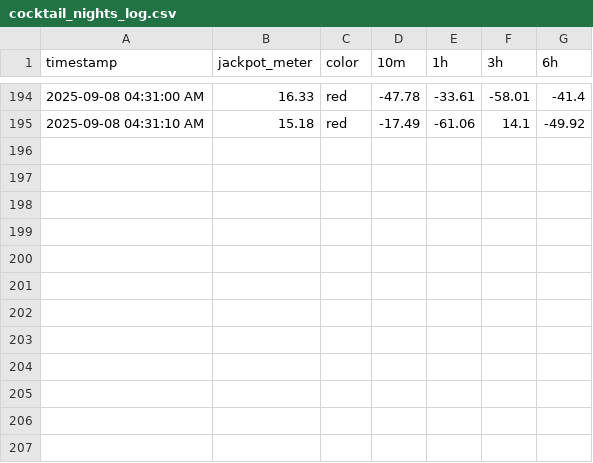
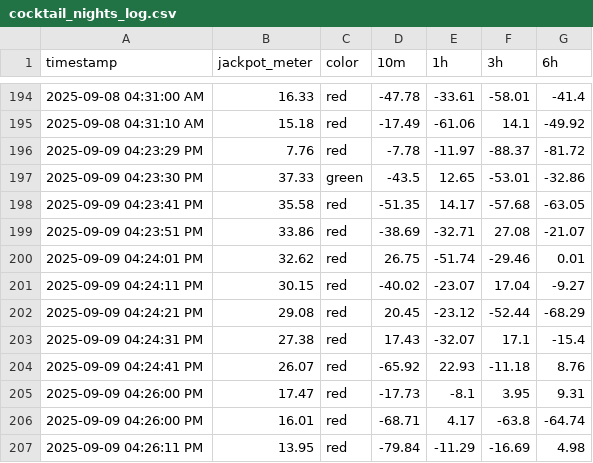
Before and after one commit to markmon1919/scatter-slots, a CSV file: cocktail_nights_log.csv, drawn as a sheet; only a part is shown, gaps mark what is left out; the diff names each change by its address in the sheet, - before the commit and + after, or states it on an @@ line.

```diff
--- a/cocktail_nights_log.csv
+++ b/cocktail_nights_log.csv
+row 196: 2025-09-09 04:23:29 PM | 7.76 | red | -7.78 | -11.97 | -88.37 | -81.72
+row 197: 2025-09-09 04:23:30 PM | 37.33 | green | -43.5 | 12.65 | -53.01 | -32.86
+row 198: 2025-09-09 04:23:41 PM | 35.58 | red | -51.35 | 14.17 | -57.68 | -63.05
+row 199: 2025-09-09 04:23:51 PM | 33.86 | red | -38.69 | -32.71 | 27.08 | -21.07
+row 200: 2025-09-09 04:24:01 PM | 32.62 | red | 26.75 | -51.74 | -29.46 | 0.01
+row 201: 2025-09-09 04:24:11 PM | 30.15 | red | -40.02 | -23.07 | 17.04 | -9.27
+row 202: 2025-09-09 04:24:21 PM | 29.08 | red | 20.45 | -23.12 | -52.44 | -68.29
+row 203: 2025-09-09 04:24:31 PM | 27.38 | red | 17.43 | -32.07 | 17.1 | -15.4
+row 204: 2025-09-09 04:24:41 PM | 26.07 | red | -65.92 | 22.93 | -11.18 | 8.76
+row 205: 2025-09-09 04:26:00 PM | 17.47 | red | -17.73 | -8.1 | 3.95 | 9.31
+row 206: 2025-09-09 04:26:00 PM | 16.01 | red | -68.71 | 4.17 | -63.8 | -64.74
+row 207: 2025-09-09 04:26:11 PM | 13.95 | red | -79.84 | -11.29 | -16.69 | 4.98
```
Also changed, not shown: captain's_bounty_log.csv, egypt's_glow_log.csv, 9 other files.
